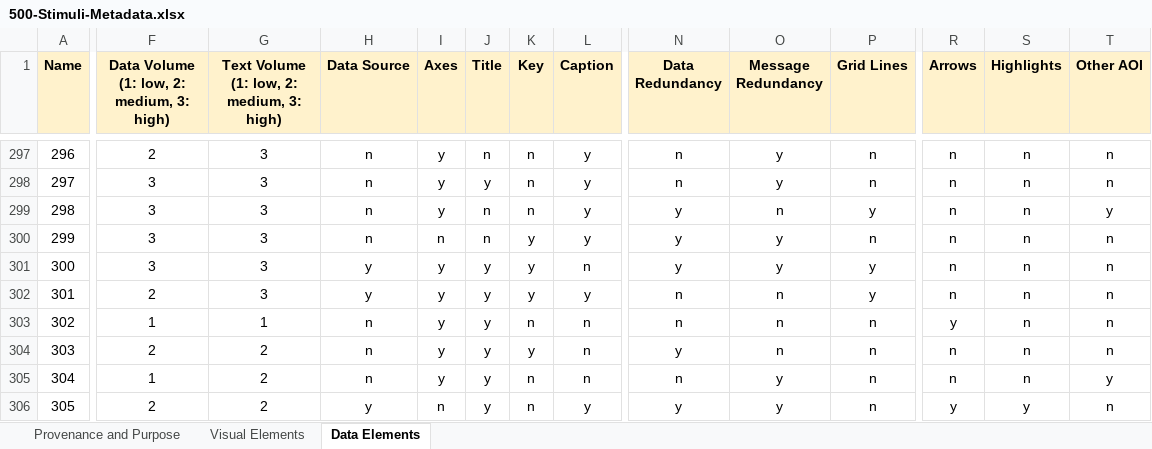
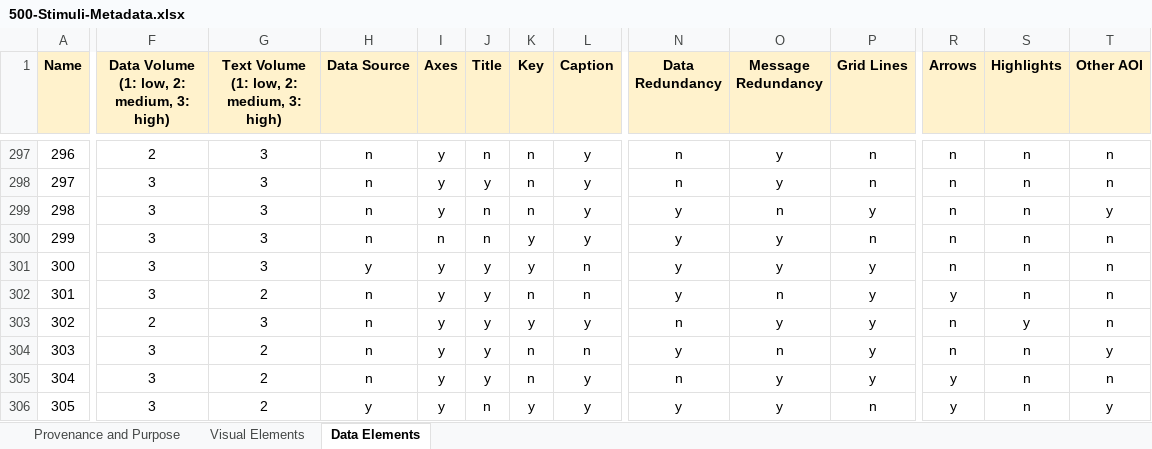
Before and after one commit to aarunku5/Image-or-Information-Vis-2023, an Excel workbook: Stimuli Metadata/500-Stimuli-Metadata.xlsx, sheet Data Elements, drawn as a sheet; only a part is shown, gaps mark what is left out; values as stored, in another font and other column widths than the file's, no borders; the diff covers the shown part only; the diff names each change by its address in the sheet, - before the commit and + after, or states it on an @@ line.

```diff
--- a/Stimuli Metadata/500-Stimuli-Metadata.xlsx (sheet Data Elements)
+++ b/Stimuli Metadata/500-Stimuli-Metadata.xlsx (sheet Data Elements)
-F302: 2
+F302: 3
-G302: 3
+G302: 2
-H302 (Data Source): y
+H302 (Data Source): n
-K302 (Key): y
+K302 (Key): n
-L302 (Caption): y
+L302 (Caption): n
-N302 (Data Redundancy): n
+N302 (Data Redundancy): y
-R302 (Arrows): n
+R302 (Arrows): y
-F303: 1
+F303: 2
-G303: 1
+G303: 3
-K303 (Key): n
+K303 (Key): y
-L303 (Caption): n
+L303 (Caption): y
-O303 (Message Redundancy): n
+O303 (Message Redundancy): y
-P303:P305 (Grid Lines): n
+P303:P305 (Grid Lines): y
-R303 (Arrows): y
+R303 (Arrows): n
-S303 (Highlights): n
+S303 (Highlights): y
-F304: 2
+F304: 3
-K304 (Key): y
+K304 (Key): n
-T304 (Other AOI): n
+T304 (Other AOI): y
-F305: 1
+F305: 3
-L305 (Caption): n
+L305 (Caption): y
-R305 (Arrows): n
+R305 (Arrows): y
-T305 (Other AOI): y
+T305 (Other AOI): n
-F306: 2
+F306: 3
-I306 (Axes): n
+I306 (Axes): y
-J306 (Title): y
+J306 (Title): n
-K306 (Key): n
+K306 (Key): y
-S306 (Highlights): y
+S306 (Highlights): n
-T306 (Other AOI): n
+T306 (Other AOI): y
```
Also changed, not shown: 1141 edited cells elsewhere in this sheet, 1 other file.
